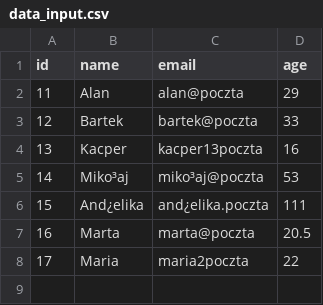
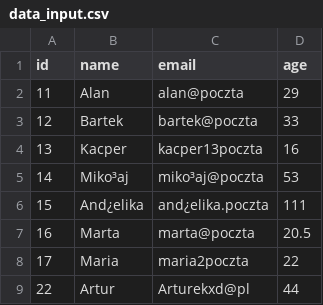
Before and after one commit to NomenOmen1/python_zaliczenie, a CSV file: PythonProgram/data_input.csv, drawn as a sheet.

```diff
--- a/PythonProgram/data_input.csv
+++ b/PythonProgram/data_input.csv
@@ -8 +8,2 @@ id,name,email,age
 17,Maria,maria2poczta,22
+22,Artur,Arturekxd@pl,44
```
Also changed, not shown: 7 other files.
